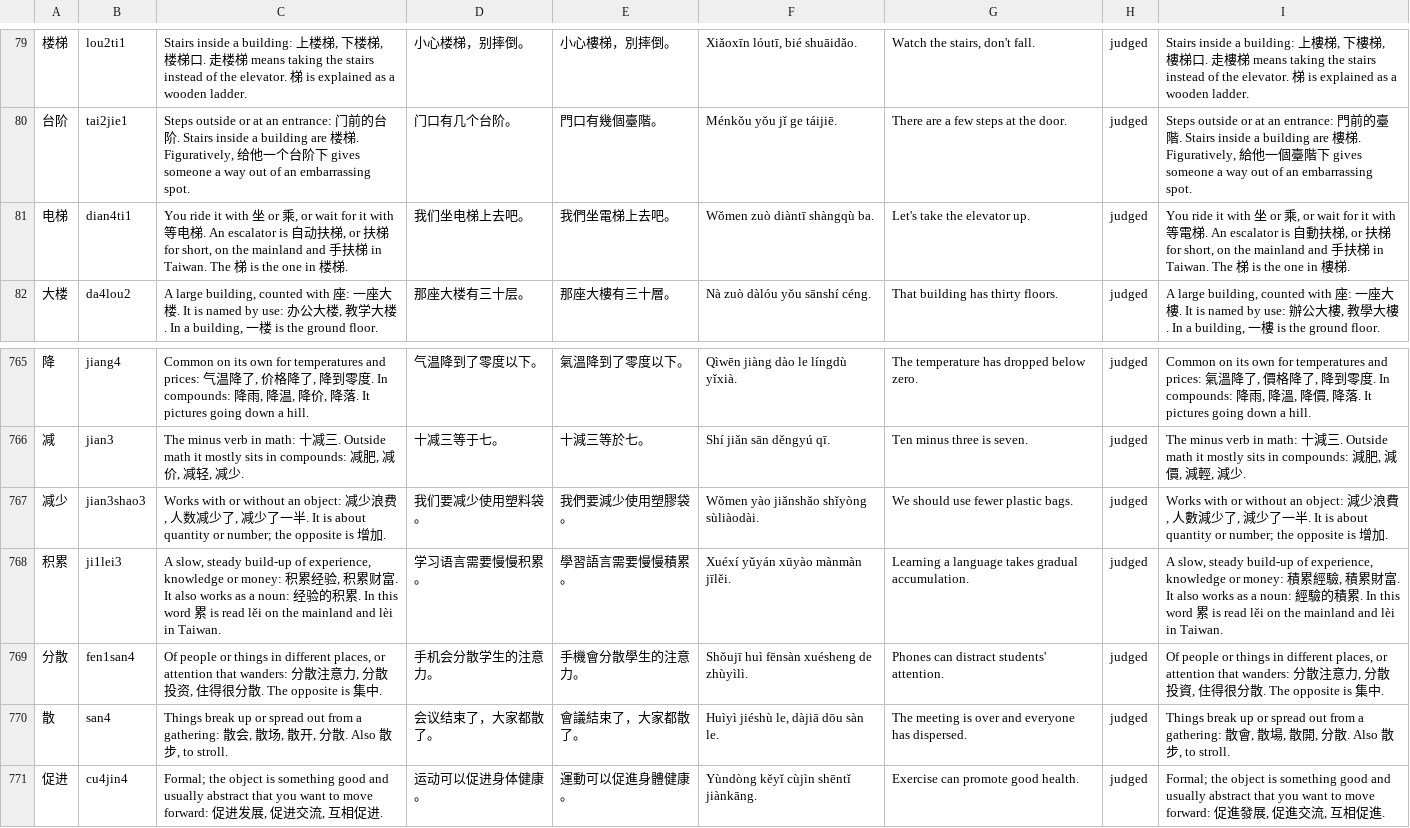
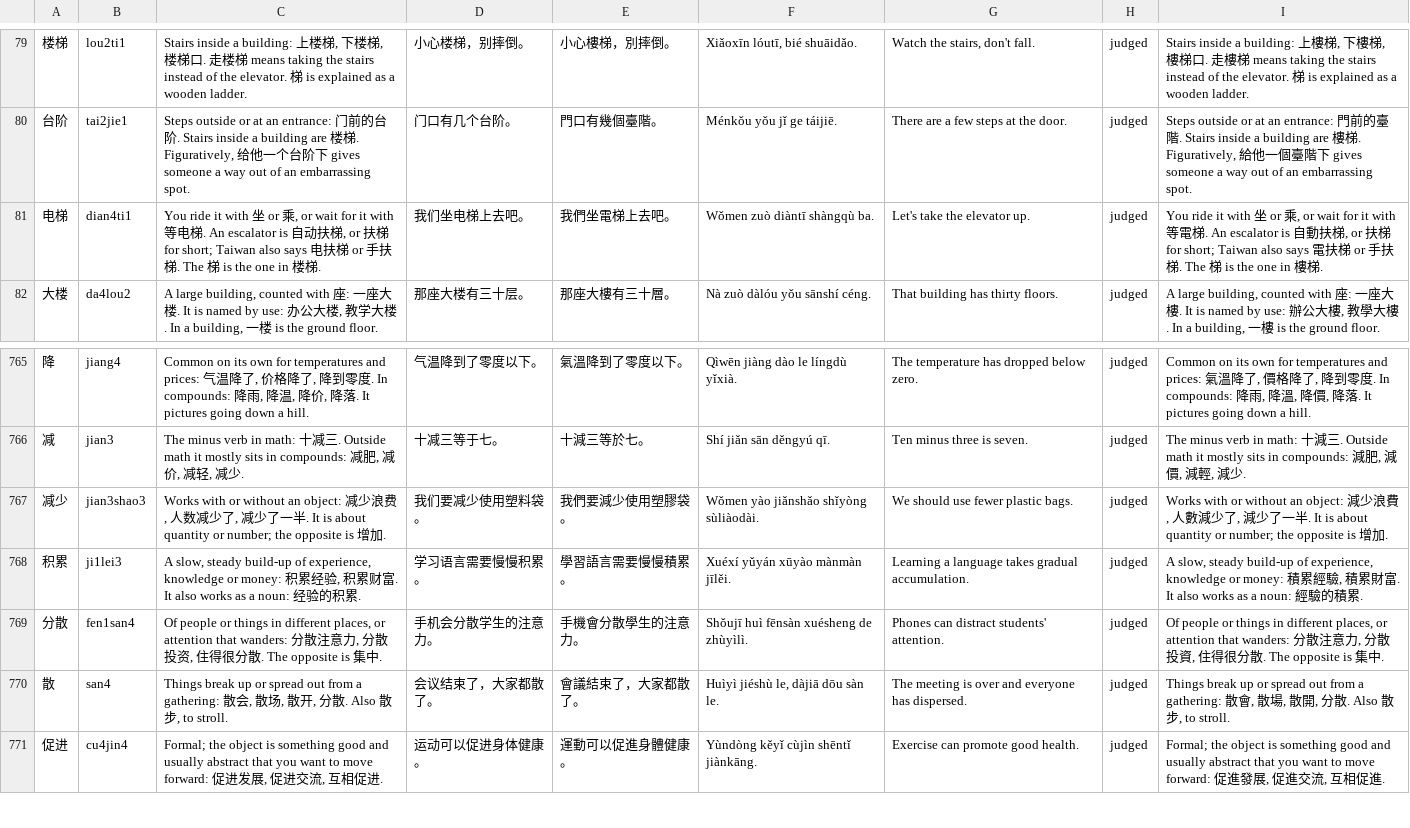
Before and after one commit to BunnyApocalypse/yutu-chinese, a TSV file: data/notes/hsk-3.0-4.tsv, drawn as a sheet; only a part is shown, gaps mark what is left out.

```diff
--- a/data/notes/hsk-3.0-4.tsv
+++ b/data/notes/hsk-3.0-4.tsv
@@ -80,3 +80,3 @@
 台阶	tai2jie1	Steps outside or at an entrance: 门前的台阶. Stairs inside a building are 楼梯. Figuratively, 给他一个台阶下 gives someone a way out of an embarrassing spot.	门口有几个台阶。	門口有幾個臺階。	Ménkǒu yǒu jǐ ge táijiē.	There are a few steps at the door.	judged	Steps outside or at an entrance: 門前的臺階. Stairs inside a building are 樓梯. Figuratively, 給他一個臺階下 gives someone a way out of an embarrassing spot.
-电梯	dian4ti1	You ride it with 坐 or 乘, or wait for it with 等电梯. An escalator is 自动扶梯, or 扶梯 for short, on the mainland and 手扶梯 in Taiwan. The 梯 is the one in 楼梯.	我们坐电梯上去吧。	我們坐電梯上去吧。	Wǒmen zuò diàntī shàngqù ba.	Let's take the elevator up.	judged	You ride it with 坐 or 乘, or wait for it with 等電梯. An escalator is 自動扶梯, or 扶梯 for short, on the mainland and 手扶梯 in Taiwan. The 梯 is the one in 樓梯.
+电梯	dian4ti1	You ride it with 坐 or 乘, or wait for it with 等电梯. An escalator is 自动扶梯, or 扶梯 for short; Taiwan also says 电扶梯 or 手扶梯. The 梯 is the one in 楼梯.	我们坐电梯上去吧。	我們坐電梯上去吧。	Wǒmen zuò diàntī shàngqù ba.	Let's take the elevator up.	judged	You ride it with 坐 or 乘, or wait for it with 等電梯. An escalator is 自動扶梯, or 扶梯 for short; Taiwan also says 電扶梯 or 手扶梯. The 梯 is the one in 樓梯.
 大楼	da4lou2	A large building, counted with 座: 一座大楼. It is named by use: 办公大楼, 教学大楼. In a building, 一楼 is the ground floor.	那座大楼有三十层。	那座大樓有三十層。	Nà zuò dàlóu yǒu sānshí céng.	That building has thirty floors.	judged	A large building, counted with 座: 一座大樓. It is named by use: 辦公大樓, 教學大樓. In a building, 一樓 is the ground floor.
@@ -767,3 +767,3 @@
 减少	jian3shao3	Works with or without an object: 减少浪费, 人数减少了, 减少了一半. It is about quantity or number; the opposite is 增加.	我们要减少使用塑料袋。	我們要減少使用塑膠袋。	Wǒmen yào jiǎnshǎo shǐyòng sùliàodài.	We should use fewer plastic bags.	judged	Works with or without an object: 減少浪費, 人數減少了, 減少了一半. It is about quantity or number; the opposite is 增加.
-积累	ji1lei3	A slow, steady build-up of experience, knowledge or money: 积累经验, 积累财富. It also works as a noun: 经验的积累. In this word 累 is read lěi on the mainland and lèi in Taiwan.	学习语言需要慢慢积累。	學習語言需要慢慢積累。	Xuéxí yǔyán xūyào mànmàn jīlěi.	Learning a language takes gradual accumulation.	judged	A slow, steady build-up of experience, knowledge or money: 積累經驗, 積累財富. It also works as a noun: 經驗的積累. In this word 累 is read lěi on the mainland and lèi in Taiwan.
+积累	ji1lei3	A slow, steady build-up of experience, knowledge or money: 积累经验, 积累财富. It also works as a noun: 经验的积累.	学习语言需要慢慢积累。	學習語言需要慢慢積累。	Xuéxí yǔyán xūyào mànmàn jīlěi.	Learning a language takes gradual accumulation.	judged	A slow, steady build-up of experience, knowledge or money: 積累經驗, 積累財富. It also works as a noun: 經驗的積累.
 分散	fen1san4	Of people or things in different places, or attention that wanders: 分散注意力, 分散投资, 住得很分散. The opposite is 集中.	手机会分散学生的注意力。	手機會分散學生的注意力。	Shǒujī huì fēnsàn xuésheng de zhùyìlì.	Phones can distract students' attention.	judged	Of people or things in different places, or attention that wanders: 分散注意力, 分散投資, 住得很分散. The opposite is 集中.
```
Also changed, not shown: data/notes/extra.tsv, data/notes/hsk-3.0-1.tsv, 5 other files.
